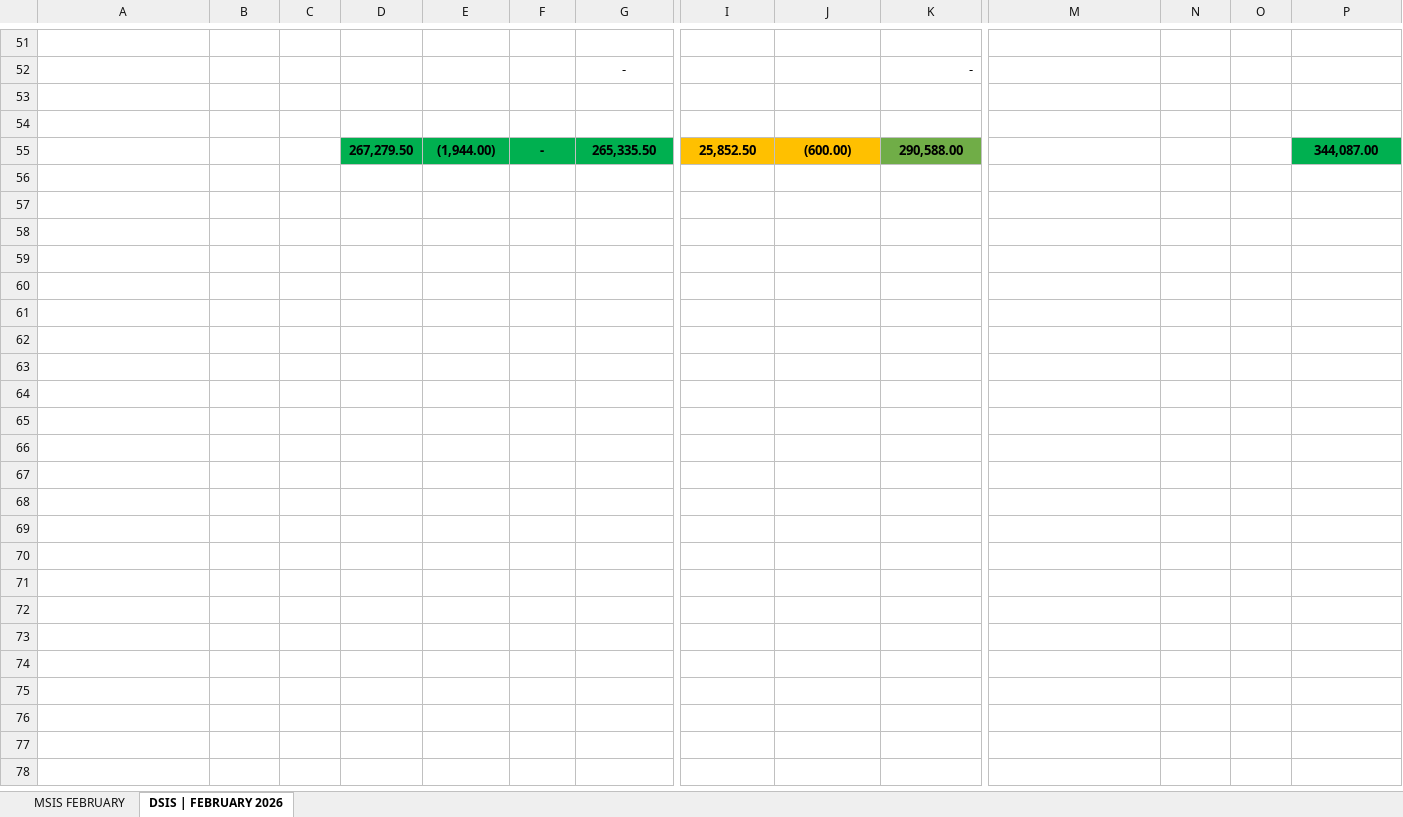
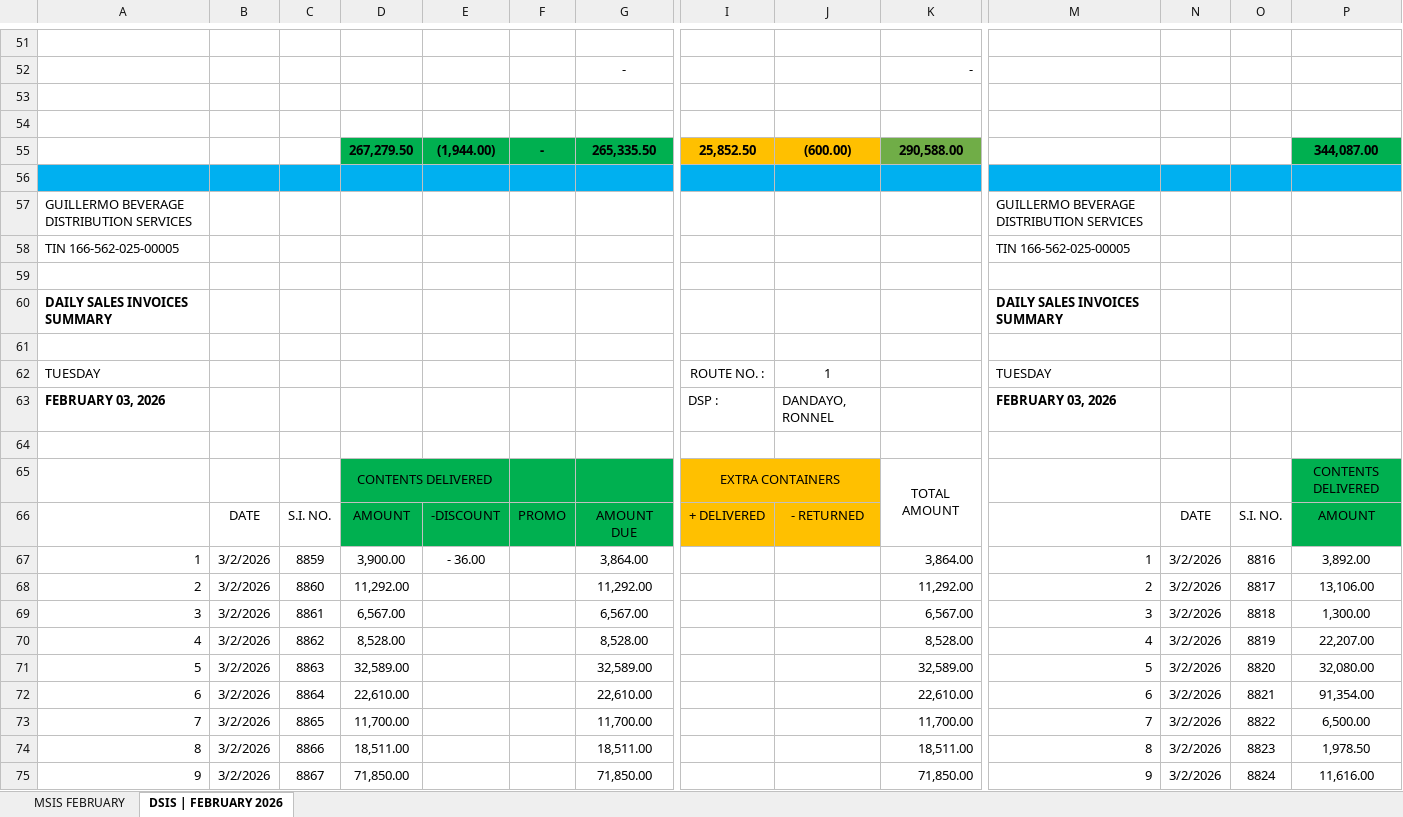
Before and after one commit to fliqlo/GBDS, an Excel workbook: GBDS FEBRUARY FILES 2026/MSIS - FEBRUARY 2026.xlsx, sheet DSIS | FEBRUARY 2026, drawn as a sheet; only a part is shown, gaps mark what is left out; values as stored, in another font and other column widths than the file's, no borders; rows hold the shown columns only; the diff covers the shown part only; the diff names each change by its address in the sheet, - before the commit and + after, or states it on an @@ line.

Commit message:
GBDS FEBRUARY FILES 2026 | fliqlo@GBDS

```diff
--- a/GBDS FEBRUARY FILES 2026/MSIS - FEBRUARY 2026.xlsx (sheet DSIS | FEBRUARY 2026)
+++ b/GBDS FEBRUARY FILES 2026/MSIS - FEBRUARY 2026.xlsx (sheet DSIS | FEBRUARY 2026)
+row 56: (empty)
+row 57: GUILLERMO BEVERAGE DISTRIBUTION SERVICES |  |  |  |  |  |  |  |  |  | GUILLERMO BEVERAGE DISTRIBUTION SERVICES
+row 58: TIN 166-562-025-00005 |  |  |  |  |  |  |  |  |  | TIN 166-562-025-00005
+row 59: (empty)
+row 60: DAILY SALES INVOICES SUMMARY |  |  |  |  |  |  |  |  |  | DAILY SALES INVOICES SUMMARY
+row 61: (empty)
+row 62: TUESDAY |  |  |  |  |  |  | ROUTE NO. : | 1 |  | TUESDAY
+row 63: FEBRUARY 03, 2026 |  |  |  |  |  |  | DSP : | DANDAYO, RONNEL |  | FEBRUARY 03, 2026
+row 64: (empty)
+row 65:  |  |  | CONTENTS DELIVERED |  |  |  | EXTRA CONTAINERS |  | TOTAL AMOUNT |  |  |  | CONTENTS DELIVERED
+row 66:  | DATE | S.I. NO. | AMOUNT | -DISCOUNT | PROMO | AMOUNT DUE | + DELIVERED | - RETURNED |  |  | DATE | S.I. NO. | AMOUNT
+row 67: 1 | 3/2/2026 | 8859 | 3,900.00 | - 36.00 |  | 3,864.00 |  |  | 3,864.00 | 1 | 3/2/2026 | 8816 | 3,892.00
+row 68: 2 | 3/2/2026 | 8860 | 11,292.00 |  |  | 11,292.00 |  |  | 11,292.00 | 2 | 3/2/2026 | 8817 | 13,106.00
+row 69: 3 | 3/2/2026 | 8861 | 6,567.00 |  |  | 6,567.00 |  |  | 6,567.00 | 3 | 3/2/2026 | 8818 | 1,300.00
+row 70: 4 | 3/2/2026 | 8862 | 8,528.00 |  |  | 8,528.00 |  |  | 8,528.00 | 4 | 3/2/2026 | 8819 | 22,207.00
+row 71: 5 | 3/2/2026 | 8863 | 32,589.00 |  |  | 32,589.00 |  |  | 32,589.00 | 5 | 3/2/2026 | 8820 | 32,080.00
+row 72: 6 | 3/2/2026 | 8864 | 22,610.00 |  |  | 22,610.00 |  |  | 22,610.00 | 6 | 3/2/2026 | 8821 | 91,354.00
+row 73: 7 | 3/2/2026 | 8865 | 11,700.00 |  |  | 11,700.00 |  |  | 11,700.00 | 7 | 3/2/2026 | 8822 | 6,500.00
+row 74: 8 | 3/2/2026 | 8866 | 18,511.00 |  |  | 18,511.00 |  |  | 18,511.00 | 8 | 3/2/2026 | 8823 | 1,978.50
+row 75: 9 | 3/2/2026 | 8867 | 71,850.00 |  |  | 71,850.00 |  |  | 71,850.00 | 9 | 3/2/2026 | 8824 | 11,616.00
```
Also changed, not shown: 35 added rows elsewhere in this sheet, sheet MSIS FEBRUARY, GBDS FEBRUARY FILES 2026/CSR MONTH OF FEBRUARY 2026.xlsx, GBDS FEBRUARY FILES 2026/SCRR CALCULATOR - FEBRUARY 2026.xlsx, 1 other file.
